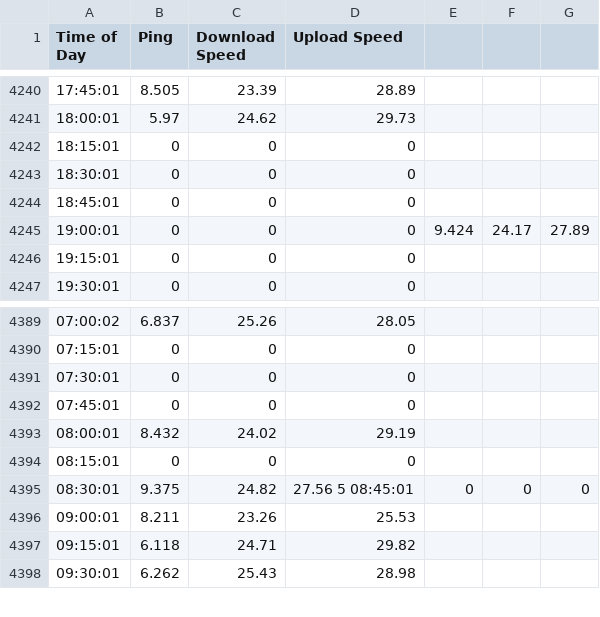
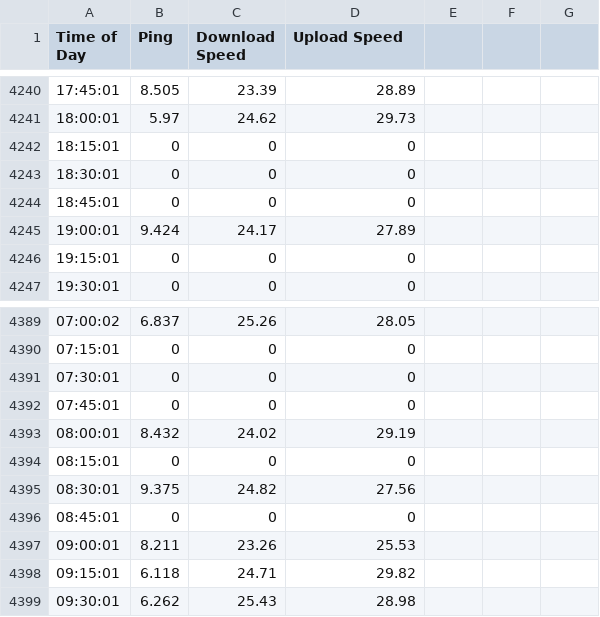
Before and after one commit to idhamhalim/iddyML, a CSV file: maxis_all.csv, drawn as a sheet; only a part is shown, gaps mark what is left out.

Commit message:
Update maxis_all.csv

```diff
--- a/maxis_all.csv
+++ b/maxis_all.csv
@@ -4244,3 +4244,3 @@ Time of Day, Ping, Download Speed , Upload Speed
  18:45:01  ,0,0,0
- 19:00:01  ,0,0,0,9.424 ,24.17 ,27.89
+ 19:00:01  ,9.424 ,24.17 ,27.89
  19:15:01  ,0,0,0
@@ -4394,3 +4394,4 @@ Time of Day, Ping, Download Speed , Upload Speed
  08:15:01  ,0,0,0
- 08:30:01  ,9.375 ,24.82 ,27.56 5 08:45:01  ,0,0,0
+ 08:30:01  ,9.375 ,24.82 ,27.56
+ 08:45:01  ,0,0,0
  09:00:01  ,8.211 ,23.26, 25.53
```
